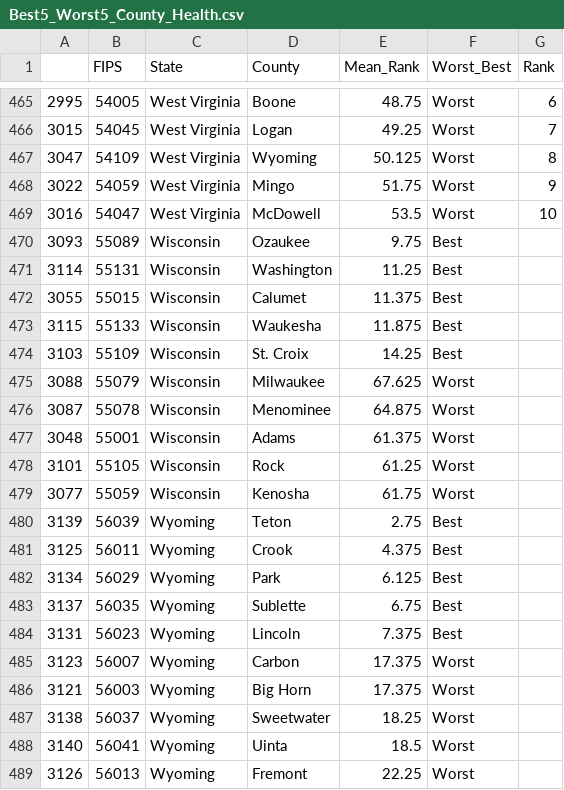
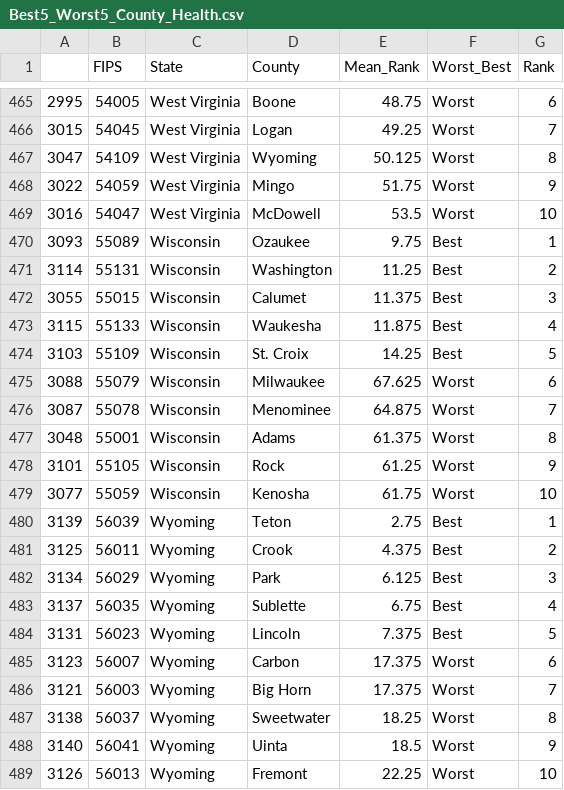
Before and after one commit to Tsoggy/Lyme_Disease, a CSV file: Data/Cleaned_Data/Best5_Worst5_County_Health.csv, drawn as a sheet; only a part is shown, gaps mark what is left out.

Commit message:
health tick data update

```diff
--- a/Data/Cleaned_Data/Best5_Worst5_County_Health.csv
+++ b/Data/Cleaned_Data/Best5_Worst5_County_Health.csv
@@ -469,21 +469,21 @@
 3016,54047,West Virginia,McDowell,53.5,Worst,10
-3093,55089,Wisconsin,Ozaukee,9.75,Best,
-3114,55131,Wisconsin,Washington,11.25,Best,
-3055,55015,Wisconsin,Calumet,11.375,Best,
-3115,55133,Wisconsin,Waukesha,11.875,Best,
-3103,55109,Wisconsin,St. Croix,14.25,Best,
-3088,55079,Wisconsin,Milwaukee,67.625,Worst,
-3087,55078,Wisconsin,Menominee,64.875,Worst,
-3048,55001,Wisconsin,Adams,61.375,Worst,
-3101,55105,Wisconsin,Rock,61.25,Worst,
-3077,55059,Wisconsin,Kenosha,61.75,Worst,
-3139,56039,Wyoming,Teton,2.75,Best,
-3125,56011,Wyoming,Crook,4.375,Best,
-3134,56029,Wyoming,Park,6.125,Best,
-3137,56035,Wyoming,Sublette,6.75,Best,
-3131,56023,Wyoming,Lincoln,7.375,Best,
-3123,56007,Wyoming,Carbon,17.375,Worst,
-3121,56003,Wyoming,Big Horn,17.375,Worst,
-3138,56037,Wyoming,Sweetwater,18.25,Worst,
-3140,56041,Wyoming,Uinta,18.5,Worst,
-3126,56013,Wyoming,Fremont,22.25,Worst,
+3093,55089,Wisconsin,Ozaukee,9.75,Best,1
+3114,55131,Wisconsin,Washington,11.25,Best,2
+3055,55015,Wisconsin,Calumet,11.375,Best,3
+3115,55133,Wisconsin,Waukesha,11.875,Best,4
+3103,55109,Wisconsin,St. Croix,14.25,Best,5
+3088,55079,Wisconsin,Milwaukee,67.625,Worst,6
+3087,55078,Wisconsin,Menominee,64.875,Worst,7
+3048,55001,Wisconsin,Adams,61.375,Worst,8
+3101,55105,Wisconsin,Rock,61.25,Worst,9
+3077,55059,Wisconsin,Kenosha,61.75,Worst,10
+3139,56039,Wyoming,Teton,2.75,Best,1
+3125,56011,Wyoming,Crook,4.375,Best,2
+3134,56029,Wyoming,Park,6.125,Best,3
+3137,56035,Wyoming,Sublette,6.75,Best,4
+3131,56023,Wyoming,Lincoln,7.375,Best,5
+3123,56007,Wyoming,Carbon,17.375,Worst,6
+3121,56003,Wyoming,Big Horn,17.375,Worst,7
+3138,56037,Wyoming,Sweetwater,18.25,Worst,8
+3140,56041,Wyoming,Uinta,18.5,Worst,9
+3126,56013,Wyoming,Fremont,22.25,Worst,10
```
Also changed, not shown: 2 other files.
